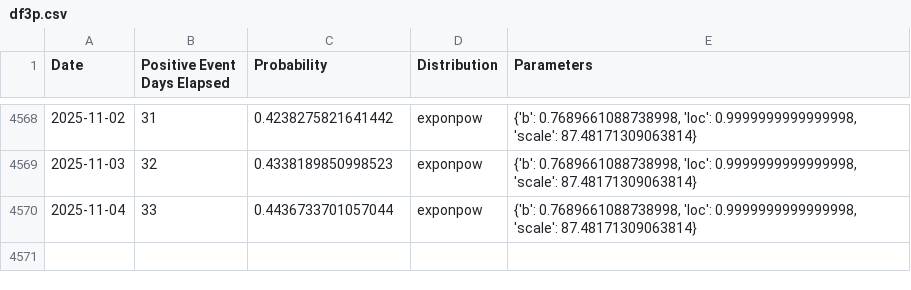
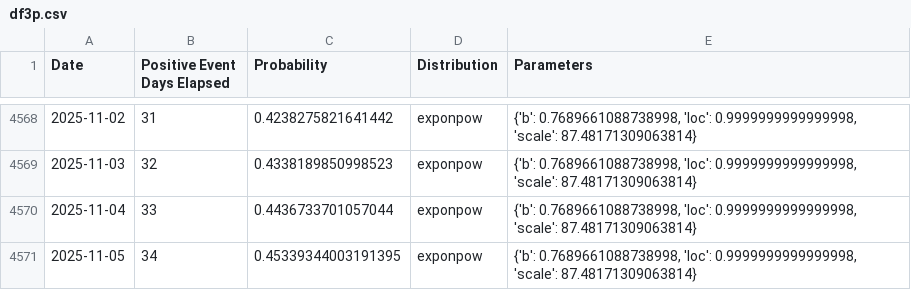
Before and after one commit to k-pantelidis/k-pantelidis.github.io, a CSV file: methodologies/ConditionalDistributionProbabilityEvents/data/df3p.csv, drawn as a sheet; only a part is shown, gaps mark what is left out; the diff names each change by its address in the sheet, - before the commit and + after, or states it on an @@ line.

```diff
--- a/methodologies/ConditionalDistributionProbabilityEvents/data/df3p.csv
+++ b/methodologies/ConditionalDistributionProbabilityEvents/data/df3p.csv
+row 4571: 2025-11-05 | 34 | 0.45339344003191395 | exponpow | {'b': 0.7689661088738998, 'loc': 0.9999999999999998, 'scale': 87.48171309063814}
```
Also changed, not shown: methodologies/ConditionalDistributionProbabilityEvents/data/df1.csv, methodologies/ConditionalDistributionProbabilityEvents/data/df3n.csv, 2 other files.
